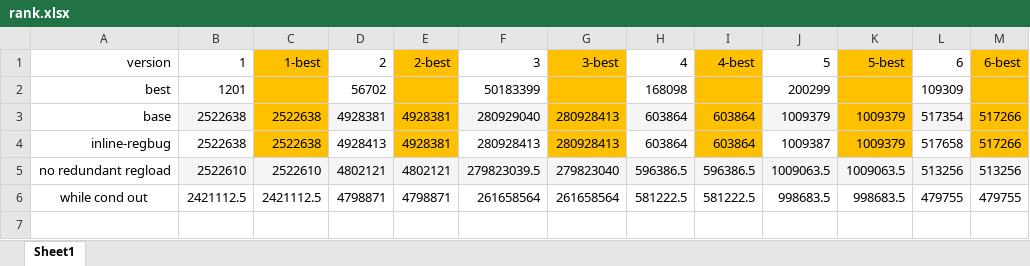
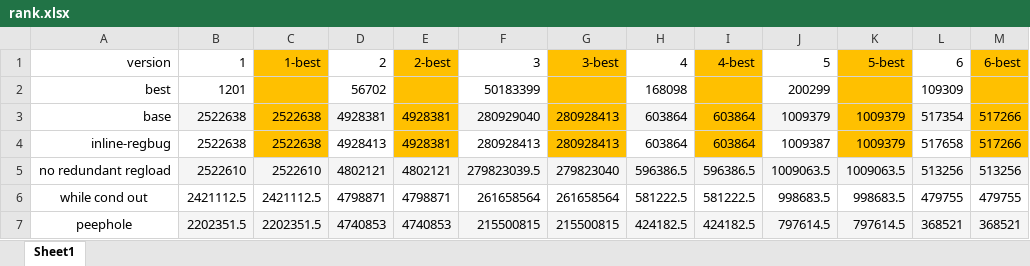
Before and after one commit to rfhits/2021-Fall-BUAA-Compiler_Technology, an Excel workbook: versions/rank.xlsx, sheet Sheet1, drawn as a sheet; values as stored, in another font and other column widths than the file's, no borders; the diff names each change by its address in the sheet, - before the commit and + after, or states it on an @@ line.

Commit message:
peephole done

```diff
--- a/versions/rank.xlsx (sheet Sheet1)
+++ b/versions/rank.xlsx (sheet Sheet1)
+row 7: peephole | 2202351.5 | 2202351.5 | 4740853 | 4740853 | 215500815 | 215500815 | 424182.5 | 424182.5 | 797614.5 | 797614.5 | 368521 | 368521
```
Also changed, not shown: 4 other files.
